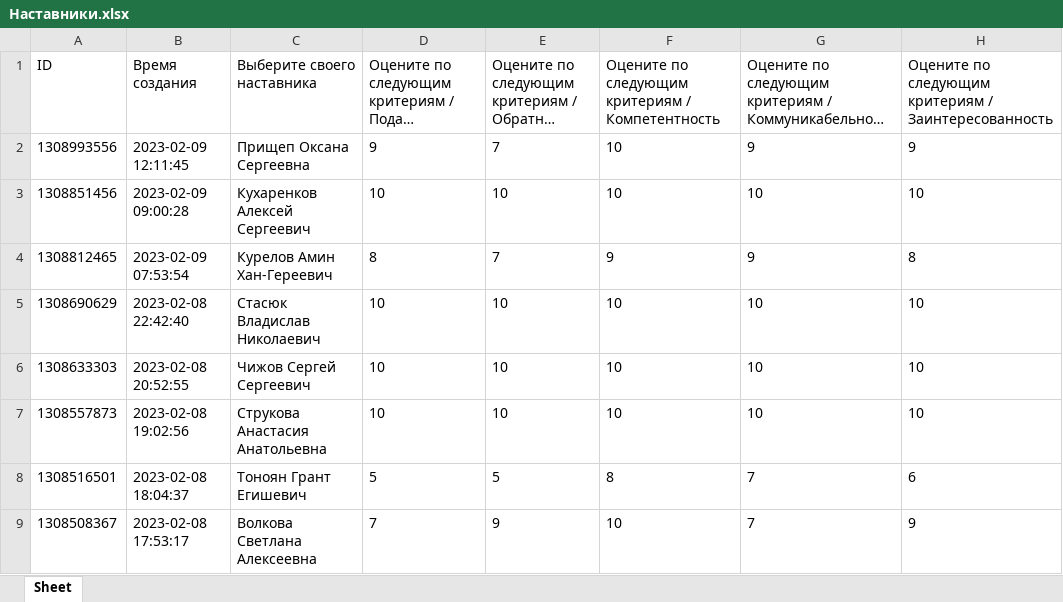
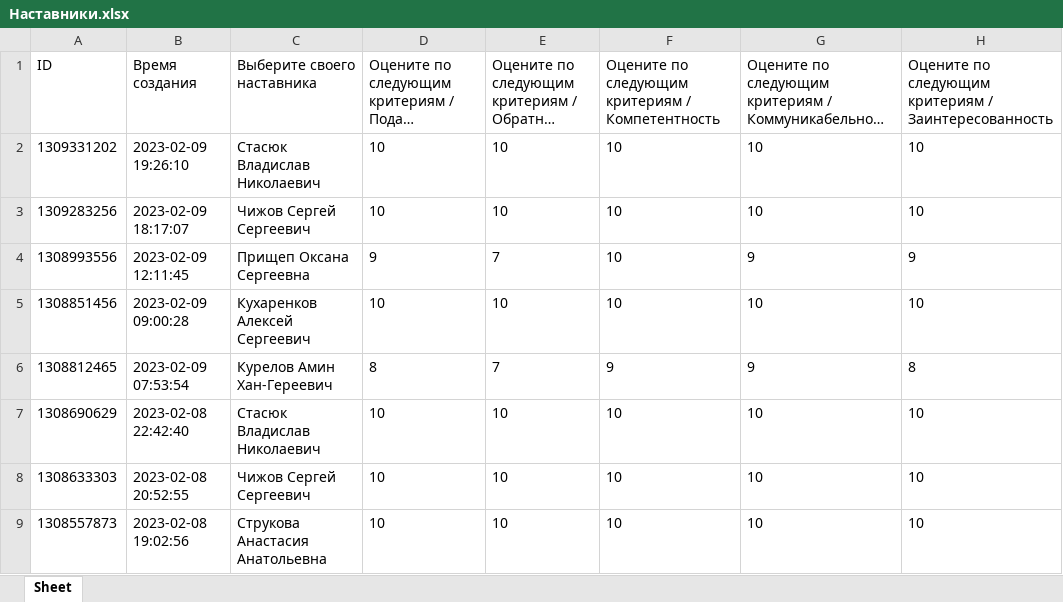
Before and after one commit to vzapylikhin/MBUinternship, an Excel workbook: src/Наставники.xlsx, sheet Sheet, drawn as a sheet; only a part is shown; the shorter side is filled out with more unchanged rows; long unchanged cells end in …; values as stored, in another font and other column widths than the file's, no borders; the diff names each change by its address in the sheet, - before the commit and + after, or states it on an @@ line.

```diff
--- a/src/Наставники.xlsx (sheet Sheet)
+++ b/src/Наставники.xlsx (sheet Sheet)
+row 2: 1309331202 | 2023-02-09 19:26:10 | Стасюк Владислав Николаевич | 10 | 10 | 10 | 10 | 10
+row 3: 1309283256 | 2023-02-09 18:17:07 | Чижов Сергей Сергеевич | 10 | 10 | 10 | 10 | 10
```
Also changed, not shown: 8 other files.
